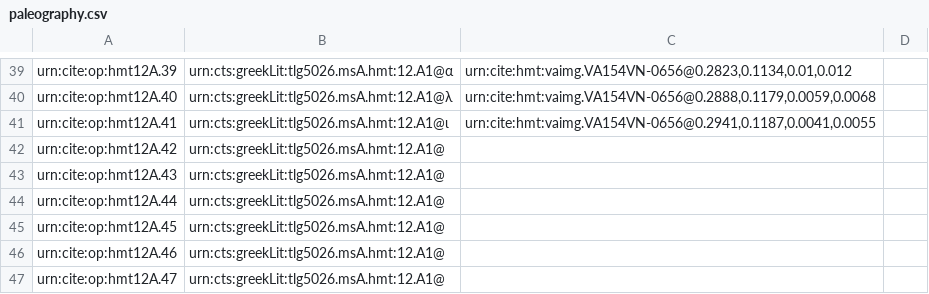
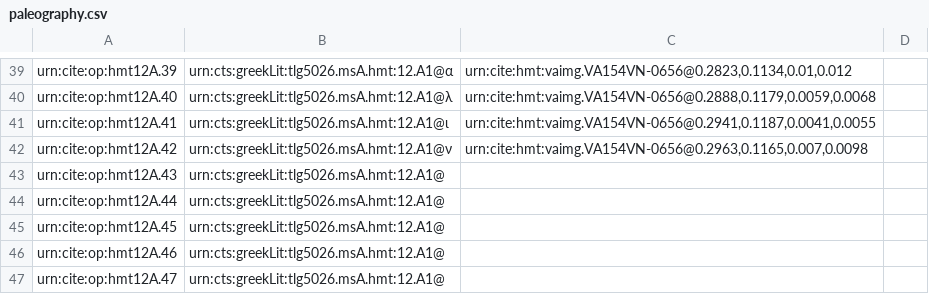
Before and after one commit to HMT-seminar-2014/hmt-12A, a CSV file: collections/paleography.csv, drawn as a sheet; only a part is shown, gaps mark what is left out.

Commit message:
Update paleography.csv

```diff
--- a/collections/paleography.csv
+++ b/collections/paleography.csv
@@ -41,3 +41,3 @@ urn:cite:op:hmt12A.40,urn:cts:greekLit:tlg5026.msA.hmt:12.A1@λ,"urn:cite:hmt:va
 urn:cite:op:hmt12A.41,urn:cts:greekLit:tlg5026.msA.hmt:12.A1@ι,"urn:cite:hmt:vaimg.VA154VN-0656@0.2941,0.1187,0.0041,0.0055",
-urn:cite:op:hmt12A.42,urn:cts:greekLit:tlg5026.msA.hmt:12.A1@,"",
+urn:cite:op:hmt12A.42,urn:cts:greekLit:tlg5026.msA.hmt:12.A1@ν,"urn:cite:hmt:vaimg.VA154VN-0656@0.2963,0.1165,0.007,0.0098",
 urn:cite:op:hmt12A.43,urn:cts:greekLit:tlg5026.msA.hmt:12.A1@,"",
```
